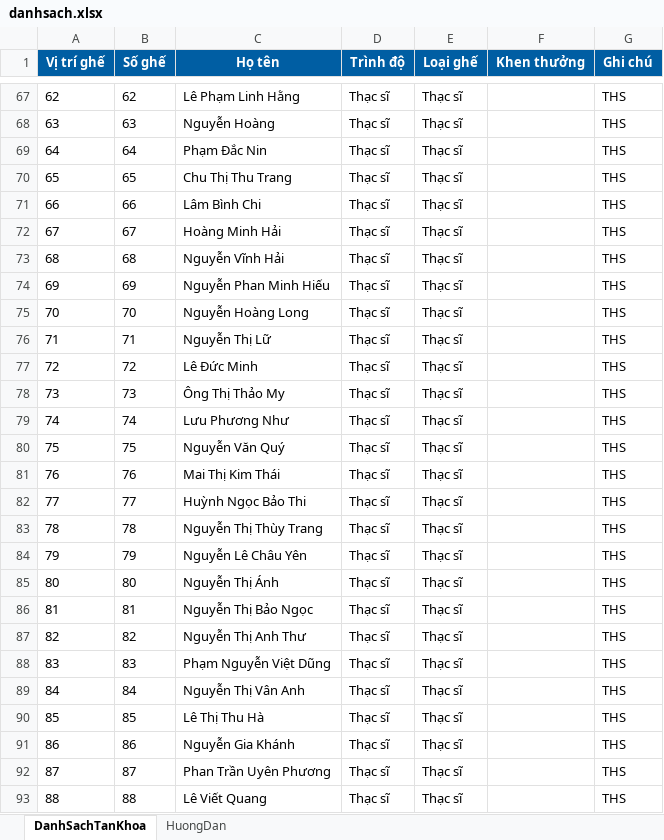
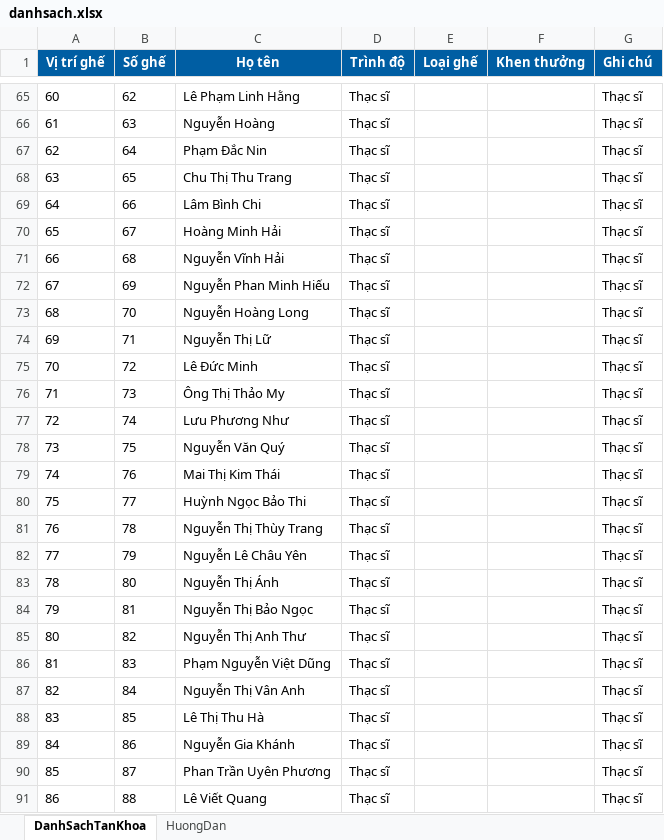
Before and after one commit to tieuhac0109/sodochongoiTN, an Excel workbook: danhsach.xlsx, sheet DanhSachTanKhoa, drawn as a sheet; only a part is shown, gaps mark what is left out; values as stored, in another font and other column widths than the file's, no borders; conditional formats not drawn; addresses are those after the commit; the diff covers the shown part only; the diff names each change by its address in the sheet, - before the commit and + after, or states it on an @@ line.

```diff
--- a/danhsach.xlsx (sheet DanhSachTanKhoa)
+++ b/danhsach.xlsx (sheet DanhSachTanKhoa)
@@ column A (Vị trí ghế) renumbered from row 14 down @@
-E65:E91 (Loại ghế): Thạc sĩ
+E65:E91 (Loại ghế): (empty)
-G65:G91 (Ghi chú): THS
+G65:G91 (Ghi chú): Thạc sĩ
```
Also changed, not shown: 4 added rows, 6 removed rows and 249 edited cells elsewhere in this sheet, 1 other file.
